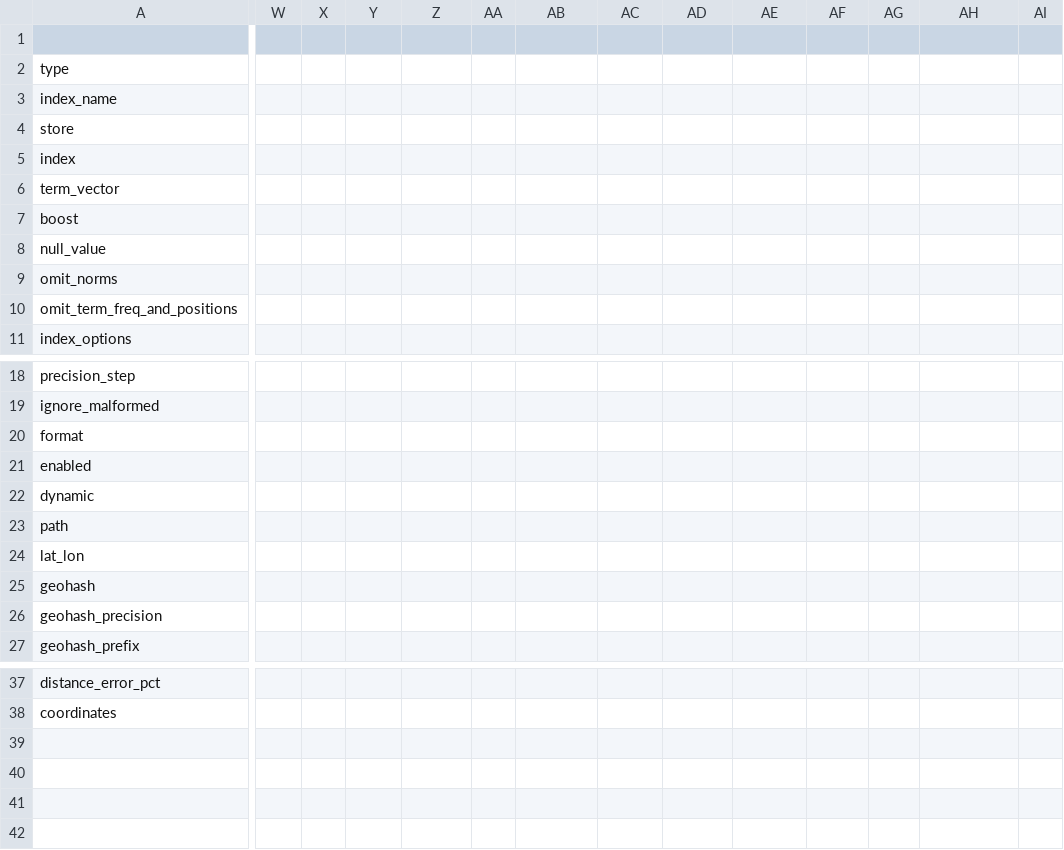
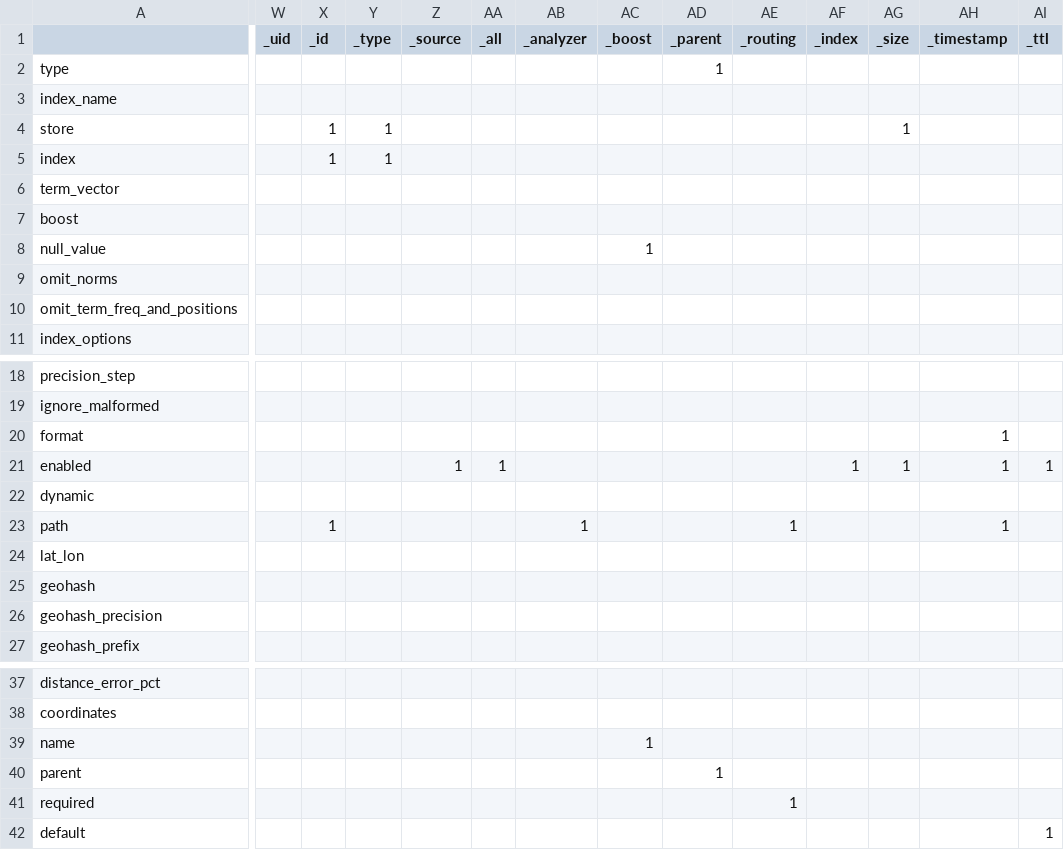
Before and after one commit to vossie/elasticsearch-annotations, a CSV file: elasticsearch-annotations/src/main/resources/ESAttributeConstraints.csv, drawn as a sheet; only a part is shown, gaps mark what is left out; rows hold the shown columns only; the diff names each change by its address in the sheet, - before the commit and + after, or states it on an @@ line.

Commit message:
Added system fields and cleaned up the parser.

```diff
--- a/elasticsearch-annotations/src/main/resources/ESAttributeConstraints.csv
+++ b/elasticsearch-annotations/src/main/resources/ESAttributeConstraints.csv
-W1: (empty)
+W1: _uid
-X1: (empty)
+X1: _id
-Y1: (empty)
+Y1: _type
-Z1: (empty)
+Z1: _source
-AA1: (empty)
+AA1: _all
-AB1: (empty)
+AB1: _analyzer
-AC1: (empty)
+AC1: _boost
-AD1: (empty)
+AD1: _parent
-AE1: (empty)
+AE1: _routing
-AF1: (empty)
+AF1: _index
-AG1: (empty)
+AG1: _size
-AH1: (empty)
+AH1: _timestamp
-AI1: (empty)
+AI1: _ttl
-AD2 (_parent): (empty)
+AD2 (_parent): 1
-X4:X5 (_id): (empty)
+X4:X5 (_id): 1
-Y4:Y5 (_type): (empty)
+Y4:Y5 (_type): 1
-AG4 (_size): (empty)
+AG4 (_size): 1
-AC8 (_boost): (empty)
+AC8 (_boost): 1
-AH20:AH21 (_timestamp): (empty)
+AH20:AH21 (_timestamp): 1
-Z21 (_source): (empty)
+Z21 (_source): 1
-AA21 (_all): (empty)
+AA21 (_all): 1
-AF21 (_index): (empty)
+AF21 (_index): 1
-AG21 (_size): (empty)
+AG21 (_size): 1
-AI21 (_ttl): (empty)
+AI21 (_ttl): 1
-X23 (_id): (empty)
+X23 (_id): 1
-AB23 (_analyzer): (empty)
+AB23 (_analyzer): 1
-AE23 (_routing): (empty)
+AE23 (_routing): 1
-AH23 (_timestamp): (empty)
+AH23 (_timestamp): 1
+row 39: name |  |  |  |  |  |  | 1
+row 40: parent |  |  |  |  |  |  |  | 1
+row 41: required |  |  |  |  |  |  |  |  | 1
+row 42: default |  |  |  |  |  |  |  |  |  |  |  |  | 1
```
Also changed, not shown: 28 other files.
